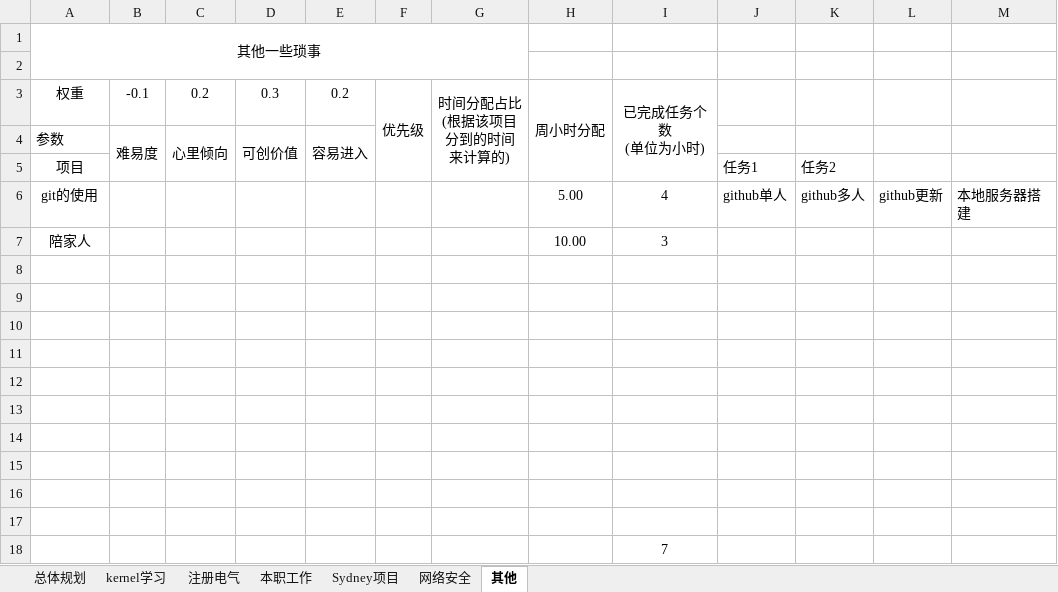
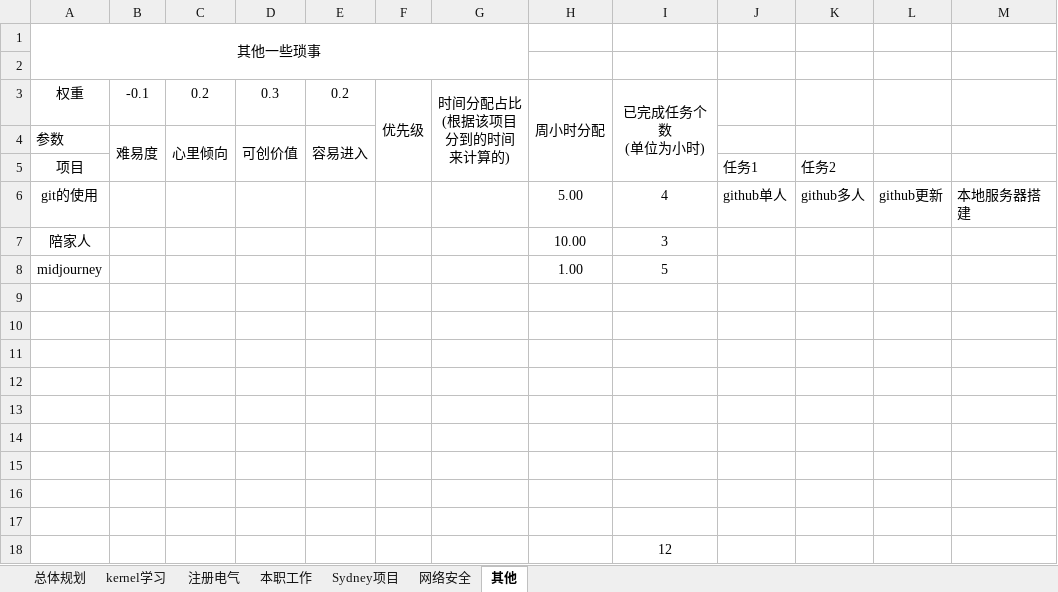
Before and after one commit to jianmin5xin/MytasksDitash, an Excel workbook: 1.调度面板/任务优先级调度2.xlsm, sheet 其他, drawn as a sheet; values as stored, in another font and other column widths than the file's, no borders; charts and pictures not drawn; removed rows and columns are numbered as before the commit, all else as after; the diff names each change by its address in the sheet, - before the commit and + after, or states it on an @@ line.

Commit message:
添加了mj

```diff
--- a/1.调度面板/任务优先级调度2.xlsm (sheet 其他)
+++ b/1.调度面板/任务优先级调度2.xlsm (sheet 其他)
+row 8: midjourney |  |  |  |  |  |  | 1.00 | 5
-row 17: (empty)
-I18: 7
+I18: 12
```
Also changed, not shown: sheet 总体规划, charts or pictures.
